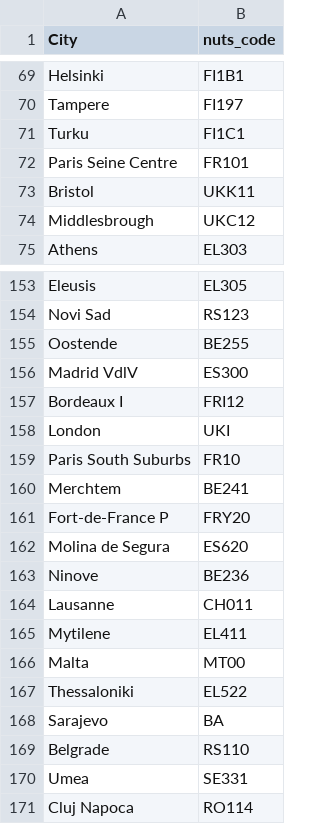
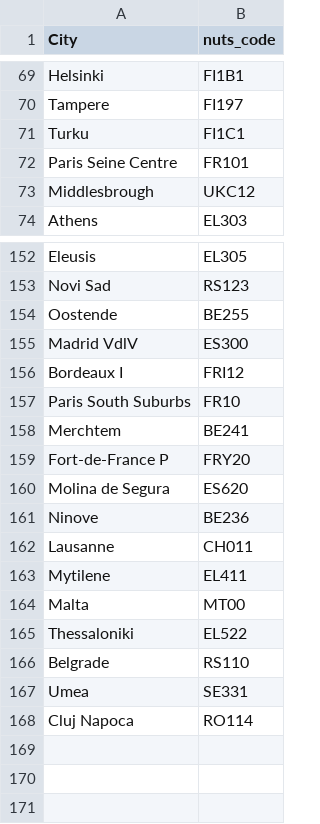
Before and after one commit to barnabaspaksi/bullish_on_drugs, a CSV file: data/processed/city_nuts_mapping_unique.csv, drawn as a sheet; only a part is shown, gaps mark what is left out; the diff names each change by its address in the sheet, - before the commit and + after, or states it on an @@ line.

Commit message:
added input data generation in R and comparison

```diff
--- a/data/processed/city_nuts_mapping_unique.csv
+++ b/data/processed/city_nuts_mapping_unique.csv
-row 73: Bristol | UKK11
-row 158: London | UKI
-row 168: Sarajevo | BA
```
Also changed, not shown: 4 other files.
